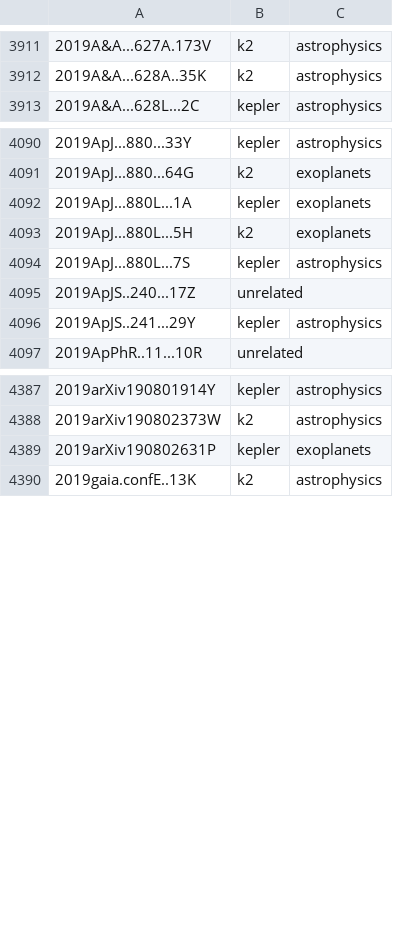
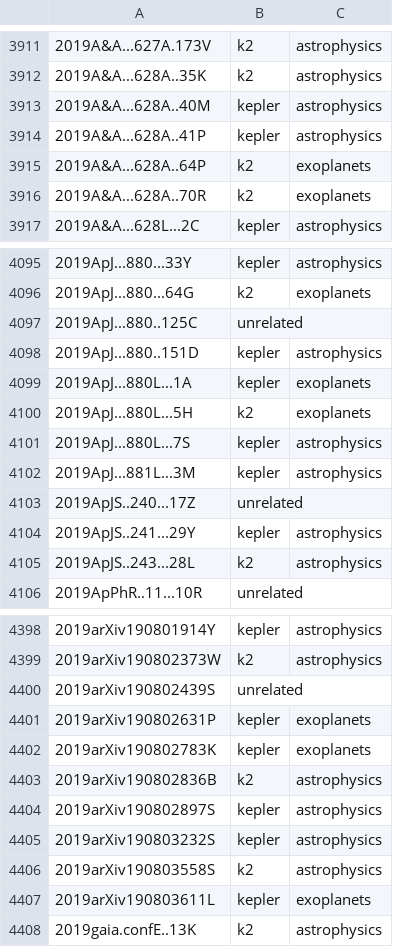
Before and after one commit to KeplerGO/kpub, a CSV file: data/kpub-export.csv, drawn as a sheet; only a part is shown, gaps mark what is left out; the diff covers the shown part only.

```diff
--- a/data/kpub-export.csv
+++ b/data/kpub-export.csv
@@ -3912,2 +3912,6 @@
 2019A&A...628A..35K,k2,astrophysics
+2019A&A...628A..40M,kepler,astrophysics
+2019A&A...628A..41P,kepler,astrophysics
+2019A&A...628A..64P,k2,exoplanets
+2019A&A...628A..70R,k2,exoplanets
 2019A&A...628L...2C,kepler,astrophysics
@@ -4091,2 +4096,4 @@
 2019ApJ...880...64G,k2,exoplanets
+2019ApJ...880..125C,unrelated,
+2019ApJ...880..151D,kepler,astrophysics
 2019ApJ...880L...1A,kepler,exoplanets
@@ -4094,4 +4101,6 @@
 2019ApJ...880L...7S,kepler,astrophysics
+2019ApJ...881L...3M,kepler,astrophysics
 2019ApJS..240...17Z,unrelated,
 2019ApJS..241...29Y,kepler,astrophysics
+2019ApJS..243...28L,k2,astrophysics
 2019ApPhR..11...10R,unrelated,
@@ -4388,3 +4399,10 @@
 2019arXiv190802373W,k2,astrophysics
+2019arXiv190802439S,unrelated,
 2019arXiv190802631P,kepler,exoplanets
+2019arXiv190802783K,kepler,exoplanets
+2019arXiv190802836B,k2,astrophysics
+2019arXiv190802897S,kepler,astrophysics
+2019arXiv190803232S,kepler,astrophysics
+2019arXiv190803558S,k2,astrophysics
+2019arXiv190803611L,kepler,exoplanets
 2019gaia.confE..13K,k2,astrophysics
```
Also changed, not shown: 3 added rows elsewhere in this file, 1 other file.
